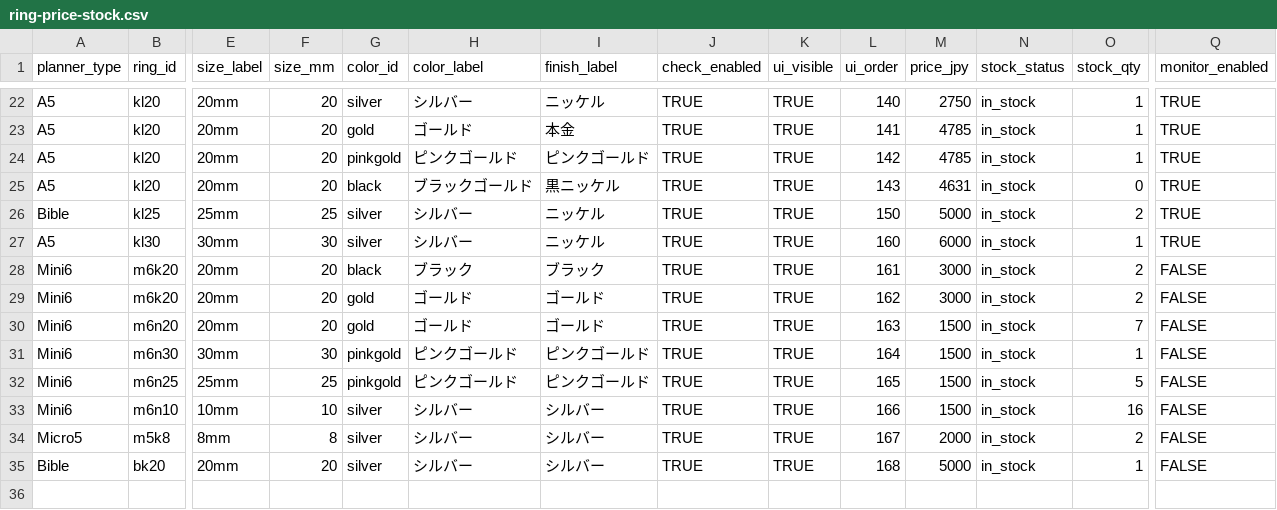
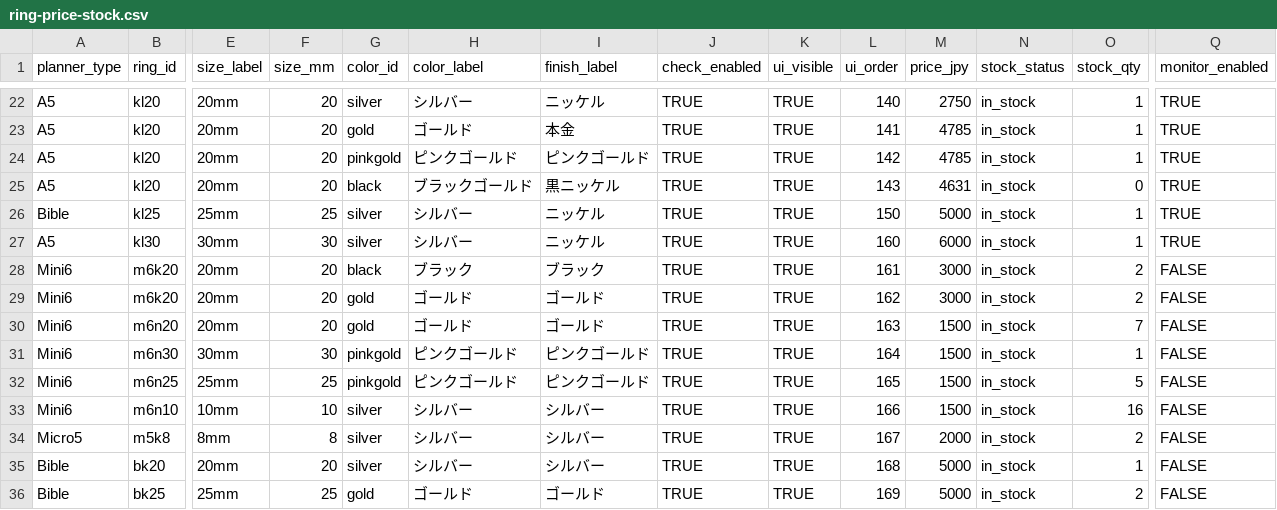
Before and after one commit to you0810jmsdf/ns-factory, a CSV file: order_estimate/ring-price-stock.csv, drawn as a sheet; only a part is shown, gaps mark what is left out; rows hold the shown columns only; the diff names each change by its address in the sheet, - before the commit and + after, or states it on an @@ line.

Commit message:
Update ring-price-stock.csv via admin page (2026-05-04T04:19:22.342Z)

```diff
--- a/order_estimate/ring-price-stock.csv
+++ b/order_estimate/ring-price-stock.csv
-O26 (stock_qty): 2
+O26 (stock_qty): 1
+row 36: Bible | bk25 | 25mm | 25 | gold | ゴールド | ゴールド | TRUE | TRUE | 169 | 5000 | in_stock | 2 | FALSE
```
